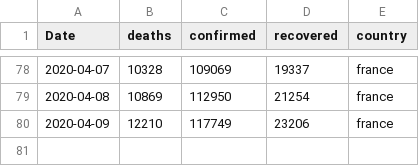
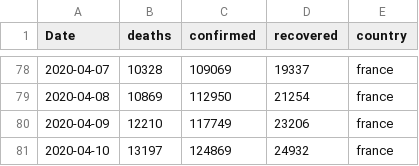
Before and after one commit to jshallow90/CoronaVirus, a CSV file: Outputs/france.csv, drawn as a sheet; only a part is shown, gaps mark what is left out.

```diff
--- a/Outputs/france.csv
+++ b/Outputs/france.csv
@@ -80 +80,2 @@ Date,deaths,confirmed,recovered,country
 2020-04-09,12210,117749,23206,france
+2020-04-10,13197,124869,24932,france
```
Also changed, not shown: Outputs/china.csv, Outputs/germany.csv, 10 other files.
